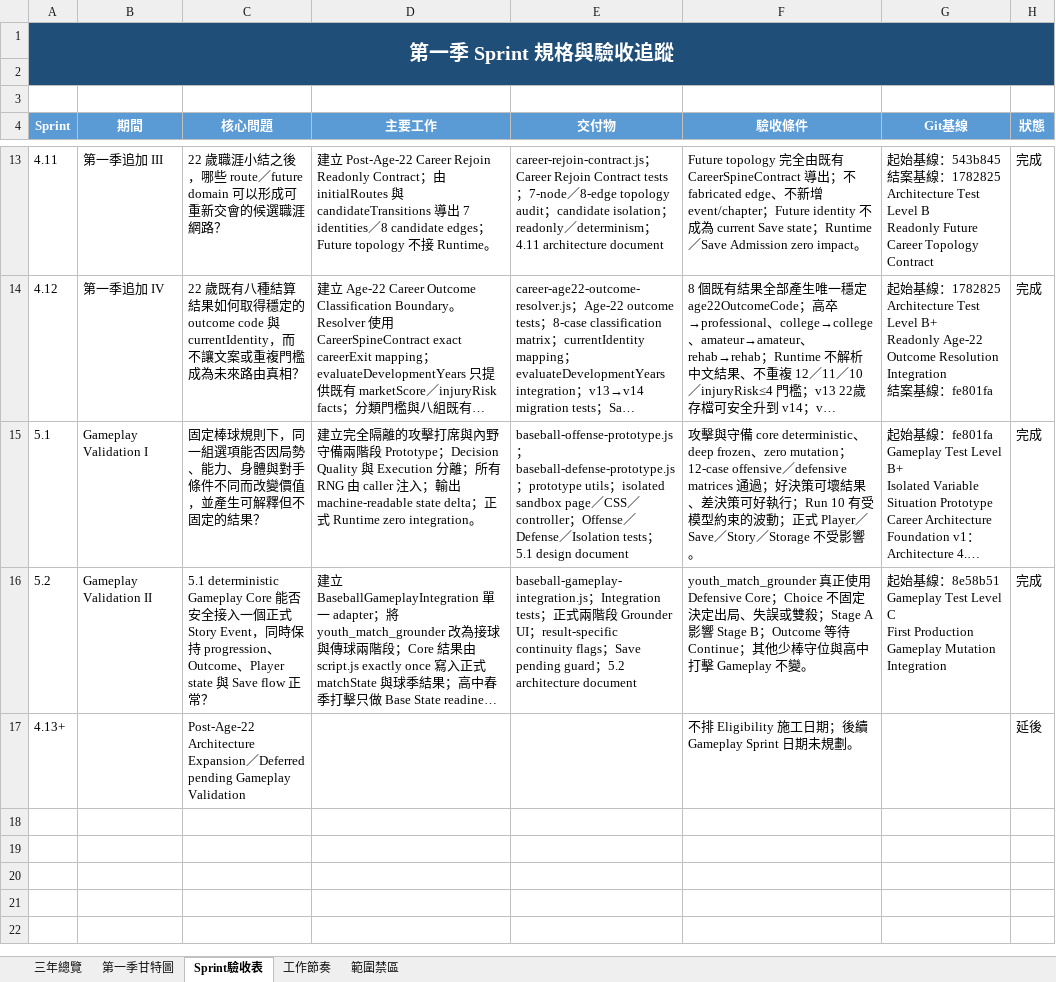
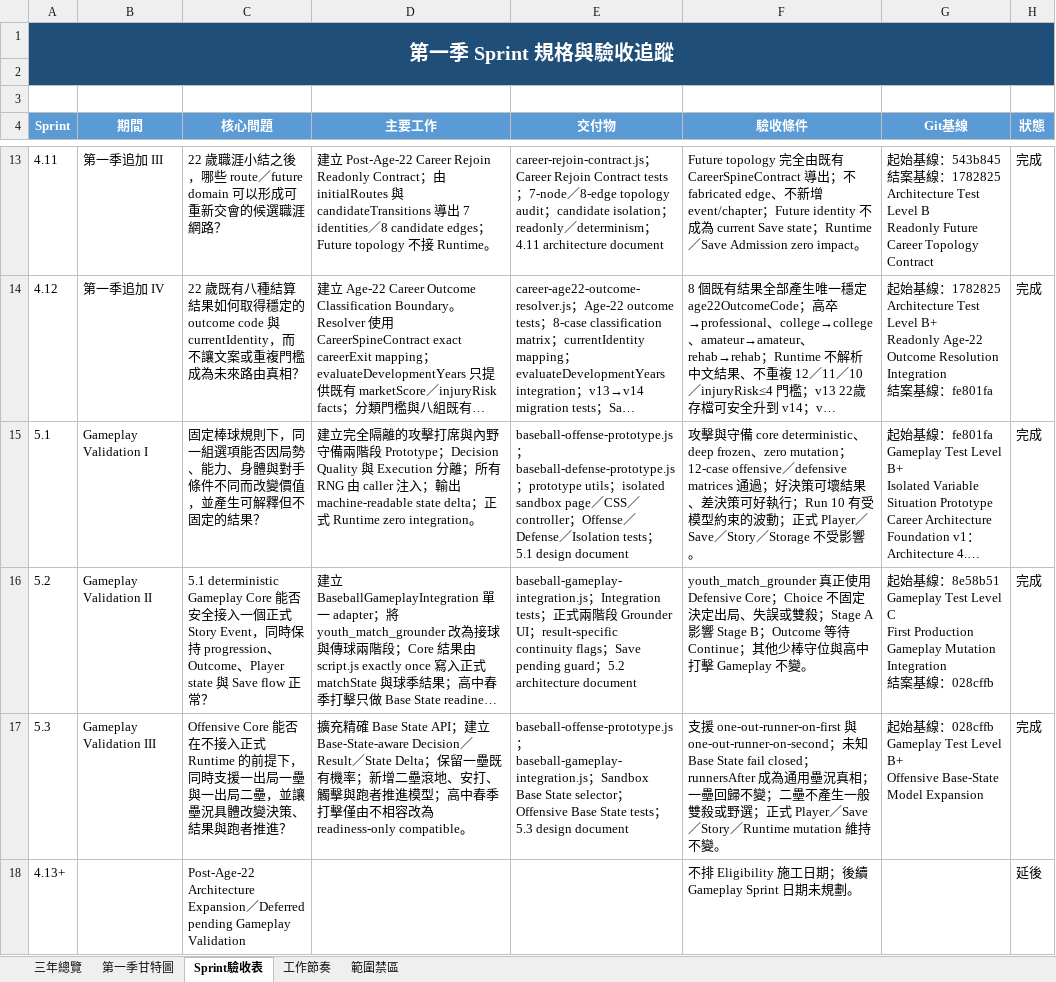
Before and after one commit to rbnwu03-coder/baseball-life-simulator, an Excel workbook: 棒球人生_三年設計排程與第一季甘特圖.xlsx, sheet Sprint驗收表, drawn as a sheet; only a part is shown, gaps mark what is left out; long unchanged cells end in …; values as stored, in another font and other column widths than the file's, no borders; conditional formats not drawn; ↵ is a line break in a cell; the diff names each change by its address in the sheet, - before the commit and + after, or states it on an @@ line.

Commit message:
feat: expand offensive gameplay base states

```diff
--- a/棒球人生_三年設計排程與第一季甘特圖.xlsx (sheet Sprint驗收表)
+++ b/棒球人生_三年設計排程與第一季甘特圖.xlsx (sheet Sprint驗收表)
-G16 (Git基線): …Mutation Integration
+G16 (Git基線): …Mutation Integration ↵ 結案基線：028cffb
+row 17: 5.3 | Gameplay Validation III | Offensive Core 能否在不接入正式 Runtime 的前提下，同時支援一出局一壘與一出局二壘，並讓壘況具體改變決策、結果與跑者推進？ | 擴充精確 Base State API；建立 Base-State-aware Decision／Result／State Delta；保留一壘既有機率；新增二壘滾地、安打、觸擊與跑者推進模型；高中春季打擊僅由不相容改為 readiness-only compatible。 | baseball-offense-prototype.js；baseball-gameplay-integration.js；Sandbox Base State selector；Offensive Base State tests；5.3 design document | 支援 one-out-runner-on-first 與 one-out-runner-on-second；未知 Base State fail closed；runnersAfter 成為通用壘況真相；一壘回歸不變；二壘不產生一般雙殺或野選；正式 Player／Save／Story／Runtime mutation 維持不變。 | 起始基線：028cffb ↵ Gameplay Test Level B+ ↵ Offensive Base-State Model Expansion | 完成
```
Also changed, not shown: sheet 第一季甘特圖, 棒球人生_三年設計排程_易讀版.xlsx, 9 other files.
